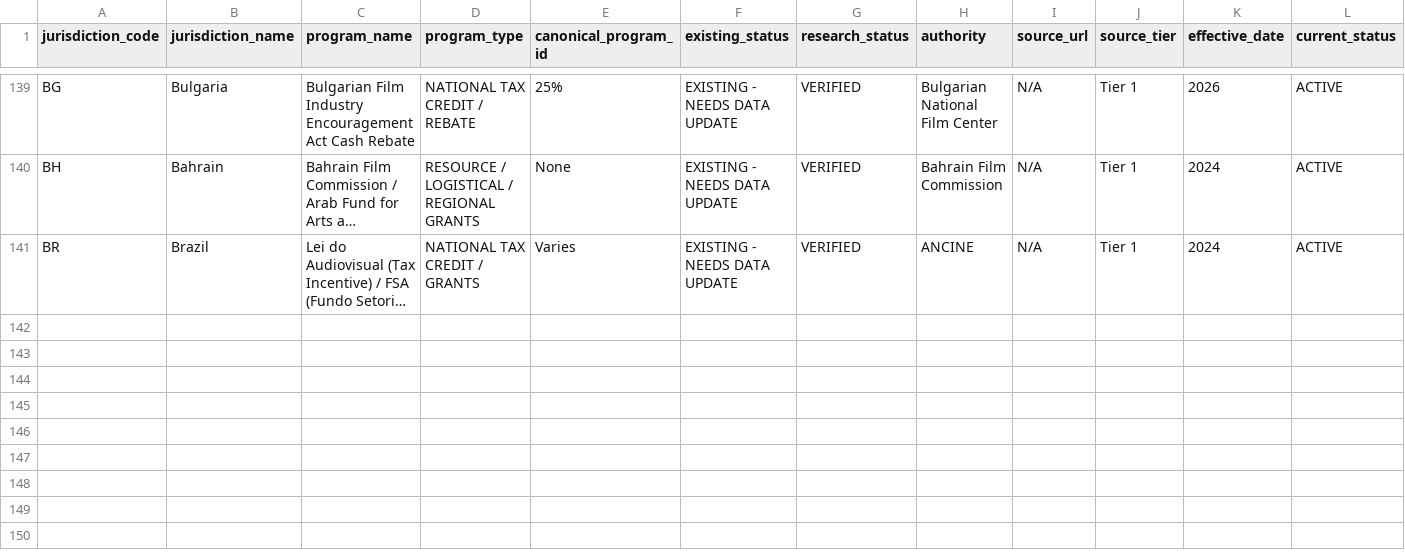
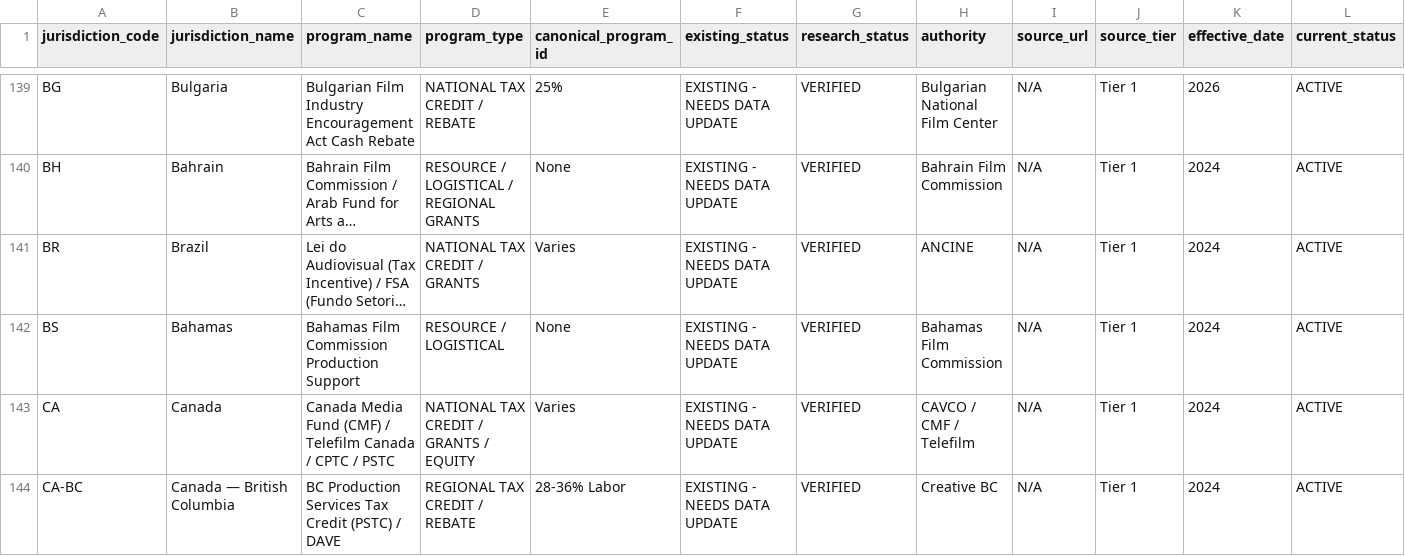
Before and after one commit to surajgohill-oss/Frametax, a CSV file: docs/validation/SECONDARY_PROGRAM_JURISDICTION_RECONCILIATION_AG.csv, drawn as a sheet; only a part is shown, gaps mark what is left out; long unchanged cells end in …; rows hold the shown columns only; the diff names each change by its address in the sheet, - before the commit and + after, or states it on an @@ line.

```diff
--- a/docs/validation/SECONDARY_PROGRAM_JURISDICTION_RECONCILIATION_AG.csv
+++ b/docs/validation/SECONDARY_PROGRAM_JURISDICTION_RECONCILIATION_AG.csv
+row 142: BS | Bahamas | Bahamas Film Commission Production Support | RESOURCE / LOGISTICAL | None | EXISTING - NEEDS DATA UPDATE | VERIFIED | Bahamas Film Commission | N/A | Tier 1 | 2024 | ACTIVE
+row 143: CA | Canada | Canada Media Fund (CMF) / Telefilm Canada / CPTC / PSTC | NATIONAL TAX CREDIT / GRANTS / EQUITY | Varies | EXISTING - NEEDS DATA UPDATE | VERIFIED | CAVCO / CMF / Telefilm | N/A | Tier 1 | 2024 | ACTIVE
+row 144: CA-BC | Canada — British Columbia | BC Production Services Tax Credit (PSTC) / DAVE | REGIONAL TAX CREDIT / REBATE | 28-36% Labor | EXISTING - NEEDS DATA UPDATE | VERIFIED | Creative BC | N/A | Tier 1 | 2024 | ACTIVE
```
Also changed, not shown: 1 other file.
